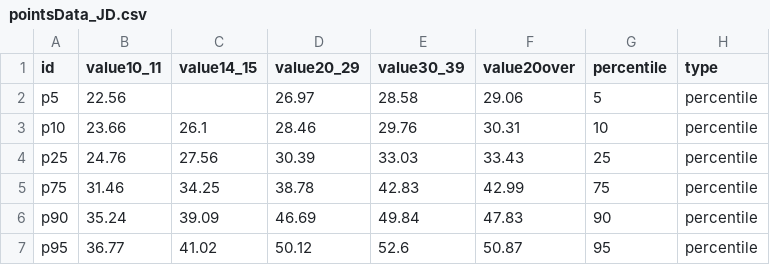
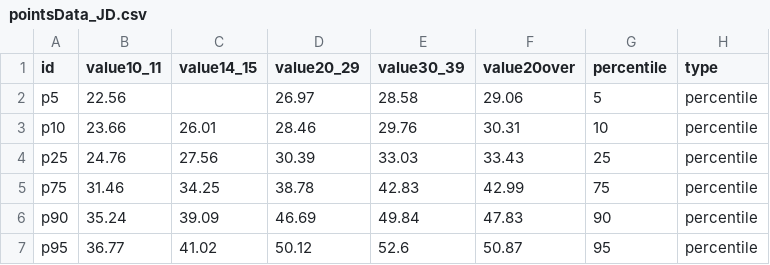
Before and after one commit to the-pudding/womens-sizing, a CSV file: src/data/pointsData_JD.csv, drawn as a sheet; only a part is shown.

```diff
--- a/src/data/pointsData_JD.csv
+++ b/src/data/pointsData_JD.csv
@@ -2,3 +2,3 @@ id,value10_11,value14_15,value20_29,value30_39,value20over,percentile,type
 p5,22.56,,26.97,28.58,29.06,5,percentile
-p10,23.66,26.1,28.46,29.76,30.31,10,percentile
+p10,23.66,26.01,28.46,29.76,30.31,10,percentile
 p25,24.76,27.56,30.39,33.03,33.43,25,percentile
```
Also changed, not shown: 10 other files.
